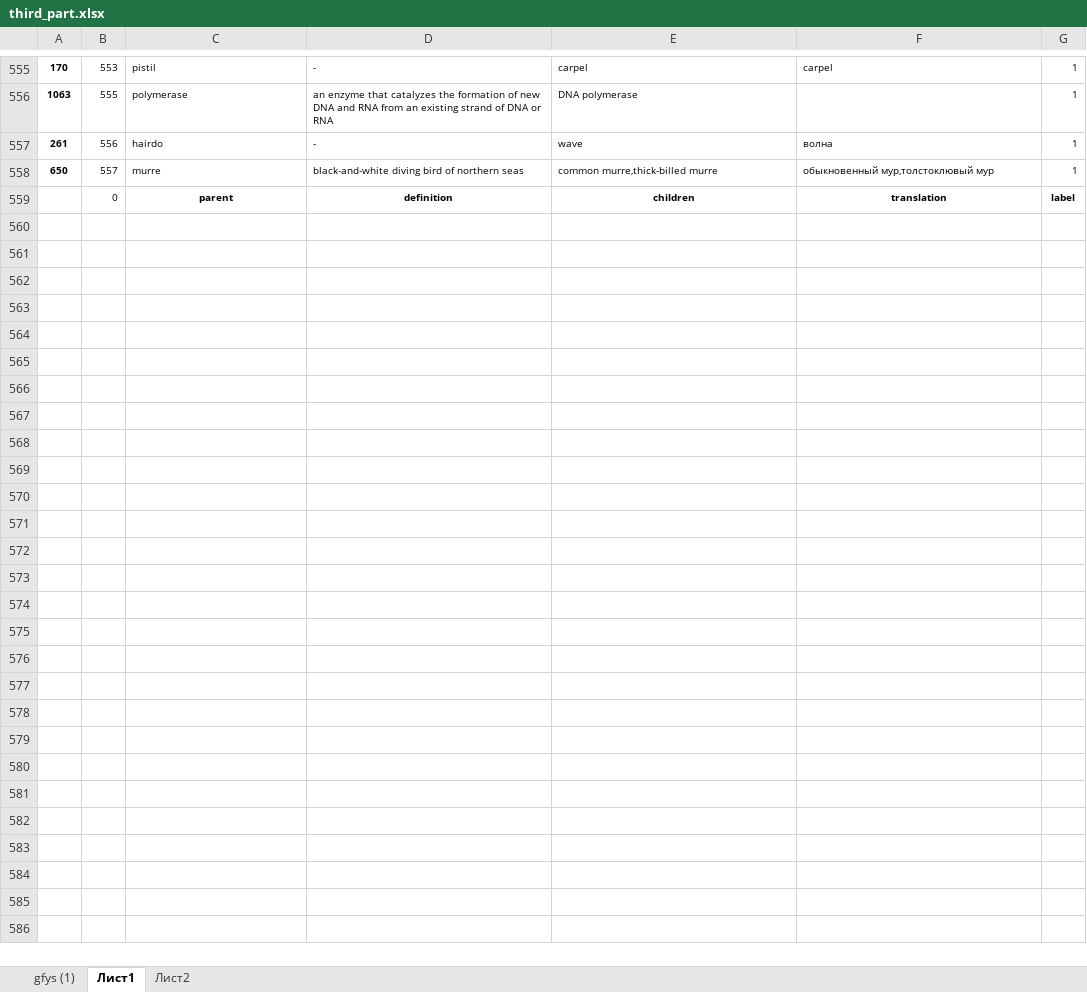
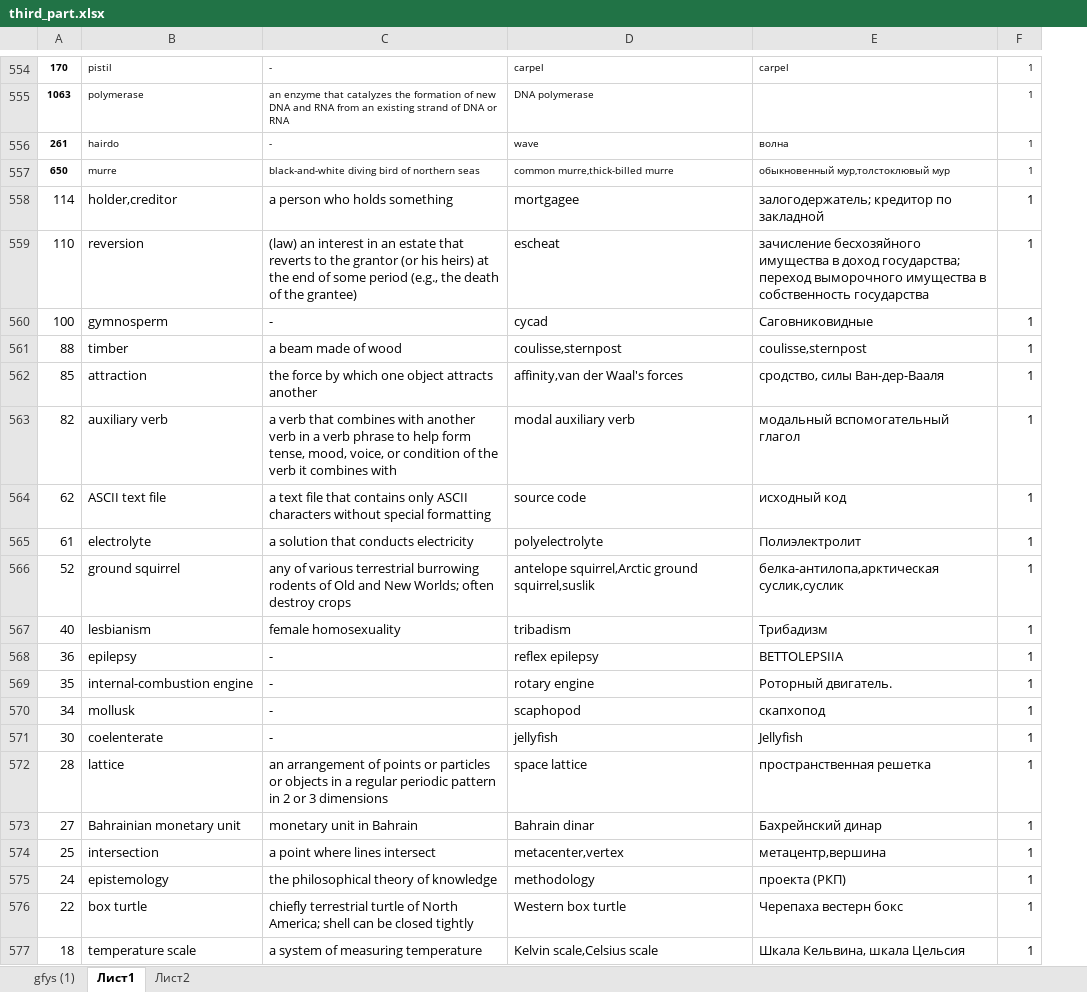
Before and after one commit to VityaVitalich/LLM_Taxonomy, an Excel workbook: DataInterface/data/assess/third_part.xlsx, sheet Лист1, drawn as a sheet; only a part is shown, gaps mark what is left out; values as stored, in another font and other column widths than the file's, no borders; removed rows and columns are numbered as before the commit, all else as after; the diff covers the shown part only; the diff names each change by its address in the sheet, - before the commit and + after, or states it on an @@ line.

```diff
--- a/DataInterface/data/assess/third_part.xlsx (sheet Лист1)
+++ b/DataInterface/data/assess/third_part.xlsx (sheet Лист1)
-column B, rows 555-558: 553 | 555 | 556 | 557
-row 559:  | 0 | parent | definition | children | translation | label
+row 558: 114 | holder,creditor | a person who holds something | mortgagee | залогодержатель; кредитор по закладной | 1
+row 559: 110 | reversion | (law) an interest in an estate that reverts to the grantor (or his heirs) at the end of some period (e.g., the death of the grantee) | escheat | зачисление бесхозяйного имущества в доход государства; переход выморочного имущества в собственность государства | 1
+row 560: 100 | gymnosperm | - | cycad | Саговниковидные | 1
+row 561: 88 | timber | a beam made of wood | coulisse,sternpost | coulisse,sternpost | 1
+row 562: 85 | attraction | the force by which one object attracts another | affinity,van der Waal's forces | сродство, силы Ван-дер-Вааля | 1
+row 563: 82 | auxiliary verb | a verb that combines with another verb in a verb phrase to help form tense, mood, voice, or condition of the verb it combines with | modal auxiliary verb | модальный вспомогательный глагол | 1
+row 564: 62 | ASCII text file | a text file that contains only ASCII characters without special formatting | source code | исходный код | 1
+row 565: 61 | electrolyte | a solution that conducts electricity | polyelectrolyte | Полиэлектролит | 1
+row 566: 52 | ground squirrel | any of various terrestrial burrowing rodents of Old and New Worlds; often destroy crops | antelope squirrel,Arctic ground squirrel,suslik | белка-антилопа,арктическая суслик,суслик | 1
+row 567: 40 | lesbianism | female homosexuality | tribadism | Трибадизм | 1
+row 568: 36 | epilepsy | - | reflex epilepsy | BETTOLEPSIIA | 1
+row 569: 35 | internal-combustion engine | - | rotary engine | Роторный двигатель. | 1
+row 570: 34 | mollusk | - | scaphopod | скапхопод | 1
+row 571: 30 | coelenterate | - | jellyfish | Jellyfish | 1
+row 572: 28 | lattice | an arrangement of points or particles or objects in a regular periodic pattern in 2 or 3 dimensions | space lattice | пространственная решетка | 1
+row 573: 27 | Bahrainian monetary unit | monetary unit in Bahrain | Bahrain dinar | Бахрейнский динар | 1
+row 574: 25 | intersection | a point where lines intersect | metacenter,vertex | метацентр,вершина | 1
+row 575: 24 | epistemology | the philosophical theory of knowledge | methodology | проекта (РКП) | 1
+row 576: 22 | box turtle | chiefly terrestrial turtle of North America; shell can be closed tightly | Western box turtle | Черепаха вестерн бокс | 1
+row 577: 18 | temperature scale | a system of measuring temperature | Kelvin scale,Celsius scale | Шкала Кельвина, шкала Цельсия | 1
```
Also changed, not shown: 81 added rows and 1 removed row elsewhere in this sheet, DataInterface/data/assess/first_part_marked.xlsx, DataInterface/data/assess/second_part_marked.xlsx, 4 other files.
